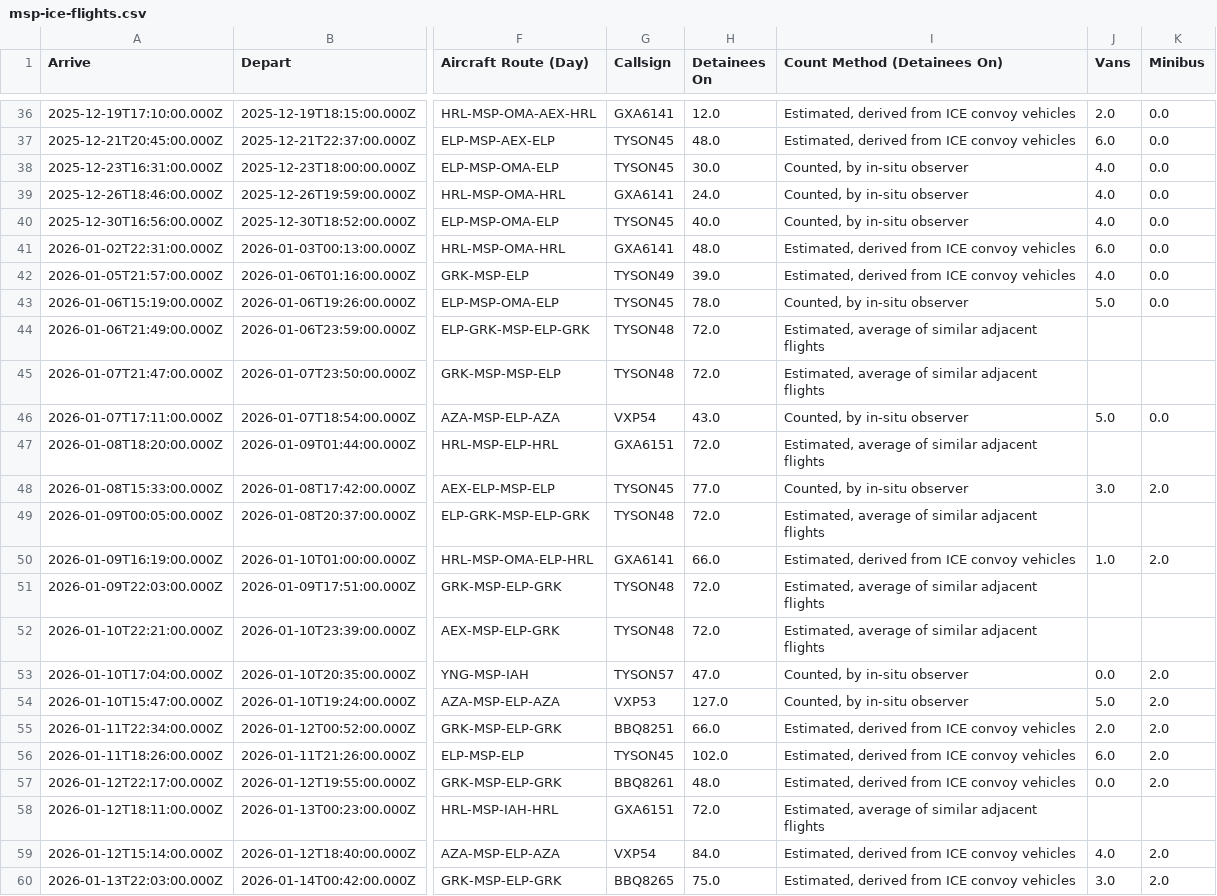
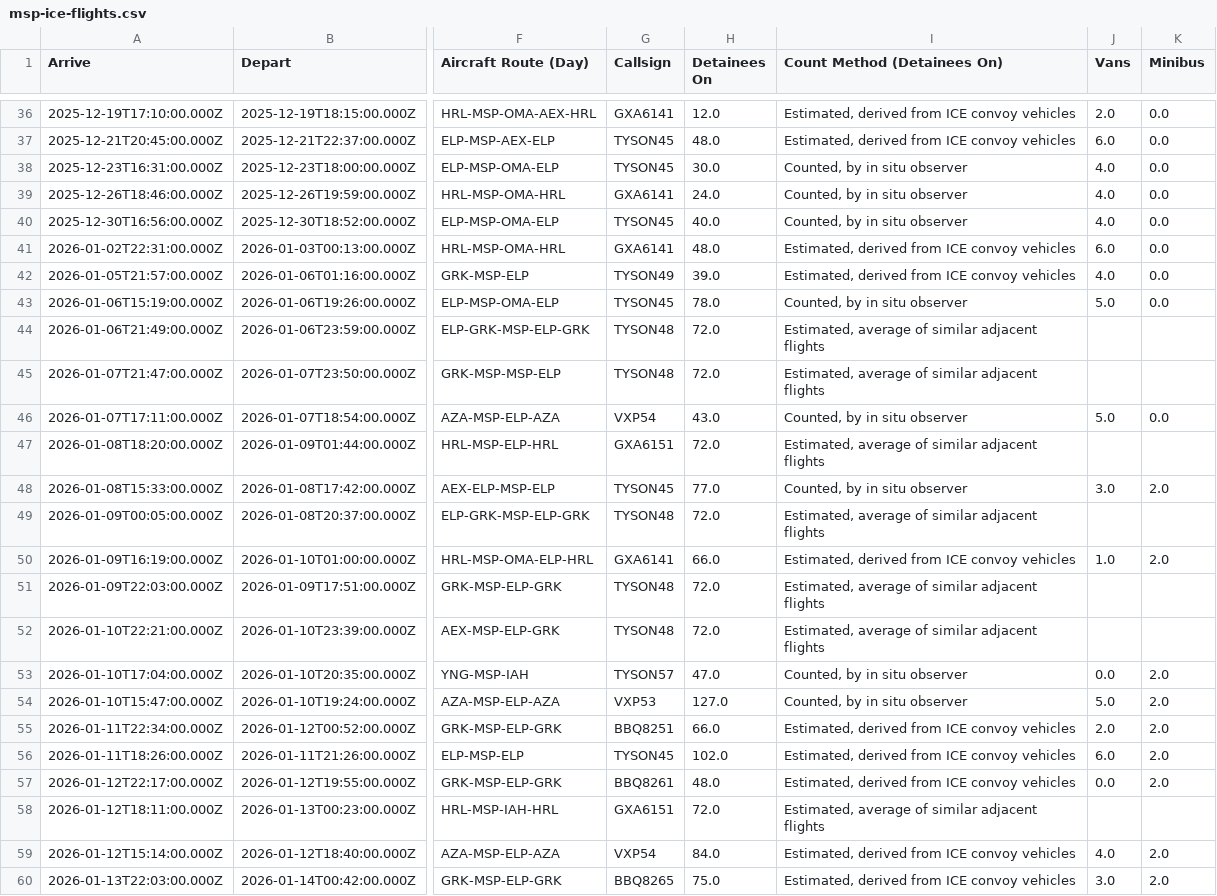
Before and after one commit to mbaynton/msp-ice-flights-shiny, a CSV file: msp-ice-flights.csv, drawn as a sheet; only a part is shown, gaps mark what is left out; the diff covers the shown part only; the diff names each change by its address in the sheet, - before the commit and + after, or states it on an @@ line.

```diff
--- a/msp-ice-flights.csv
+++ b/msp-ice-flights.csv
-I38:I40 (Count Method (Detainees On)): Counted, by in-situ observer
+I38:I40 (Count Method (Detainees On)): Counted, by in situ observer
-I43 (Count Method (Detainees On)): Counted, by in-situ observer
+I43 (Count Method (Detainees On)): Counted, by in situ observer
-I46 (Count Method (Detainees On)): Counted, by in-situ observer
+I46 (Count Method (Detainees On)): Counted, by in situ observer
-I48 (Count Method (Detainees On)): Counted, by in-situ observer
+I48 (Count Method (Detainees On)): Counted, by in situ observer
-I53:I54 (Count Method (Detainees On)): Counted, by in-situ observer
+I53:I54 (Count Method (Detainees On)): Counted, by in situ observer
```
Also changed, not shown: 42 edited cells elsewhere in this file.
